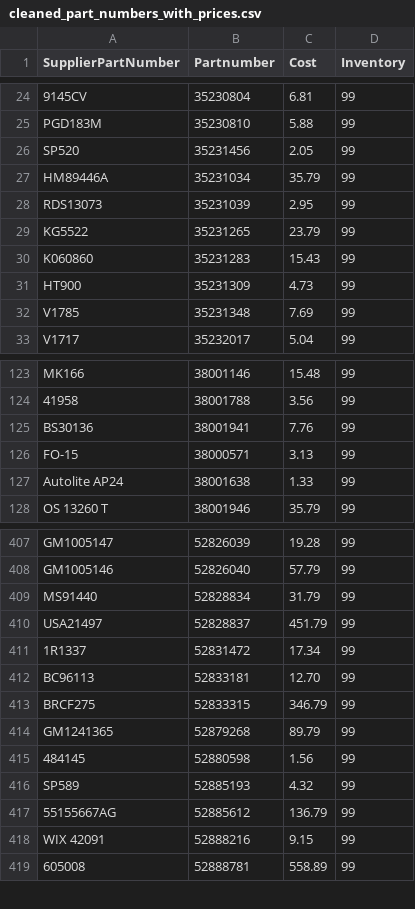
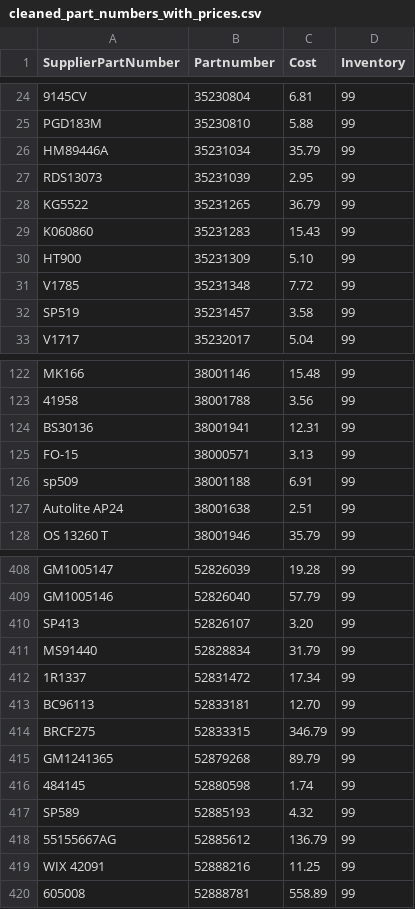
Before and after one commit to BrandonTrapp88/rockauto, a CSV file: cleaned_part_numbers_with_prices.csv, drawn as a sheet; only a part is shown, gaps mark what is left out; removed rows and columns are numbered as before the commit, all else as after; the diff covers the shown part only; the diff names each change by its address in the sheet, - before the commit and + after, or states it on an @@ line.

```diff
--- a/cleaned_part_numbers_with_prices.csv
+++ b/cleaned_part_numbers_with_prices.csv
-row 26: SP520 | 35231456 | 2.05 | 99
-C28 (Cost): 23.79
+C28 (Cost): 36.79
-C30 (Cost): 4.73
+C30 (Cost): 5.10
-C31 (Cost): 7.69
+C31 (Cost): 7.72
+row 32: SP519 | 35231457 | 3.58 | 99
-C124 (Cost): 7.76
+C124 (Cost): 12.31
+row 126: sp509 | 38001188 | 6.91 | 99
-C127 (Cost): 1.33
+C127 (Cost): 2.51
+row 410: SP413 | 52826107 | 3.20 | 99
-row 410: USA21497 | 52828837 | 451.79 | 99
-C416 (Cost): 1.56
+C416 (Cost): 1.74
-C419 (Cost): 9.15
+C419 (Cost): 11.25
```
Also changed, not shown: 2 added rows, 2 removed rows and 44 edited cells elsewhere in this file, multi_result_error_log.csv, not_found_error_log.csv.
